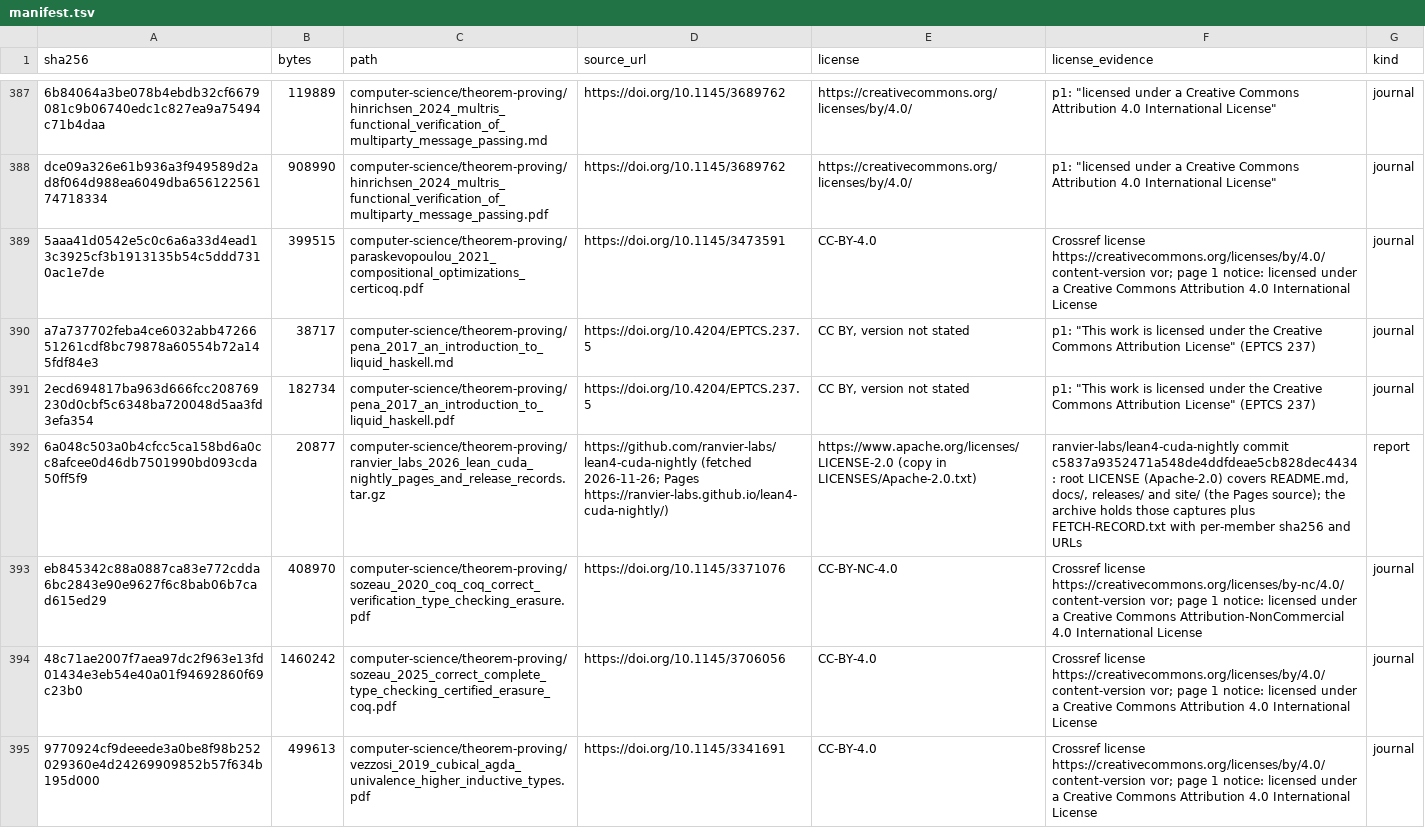
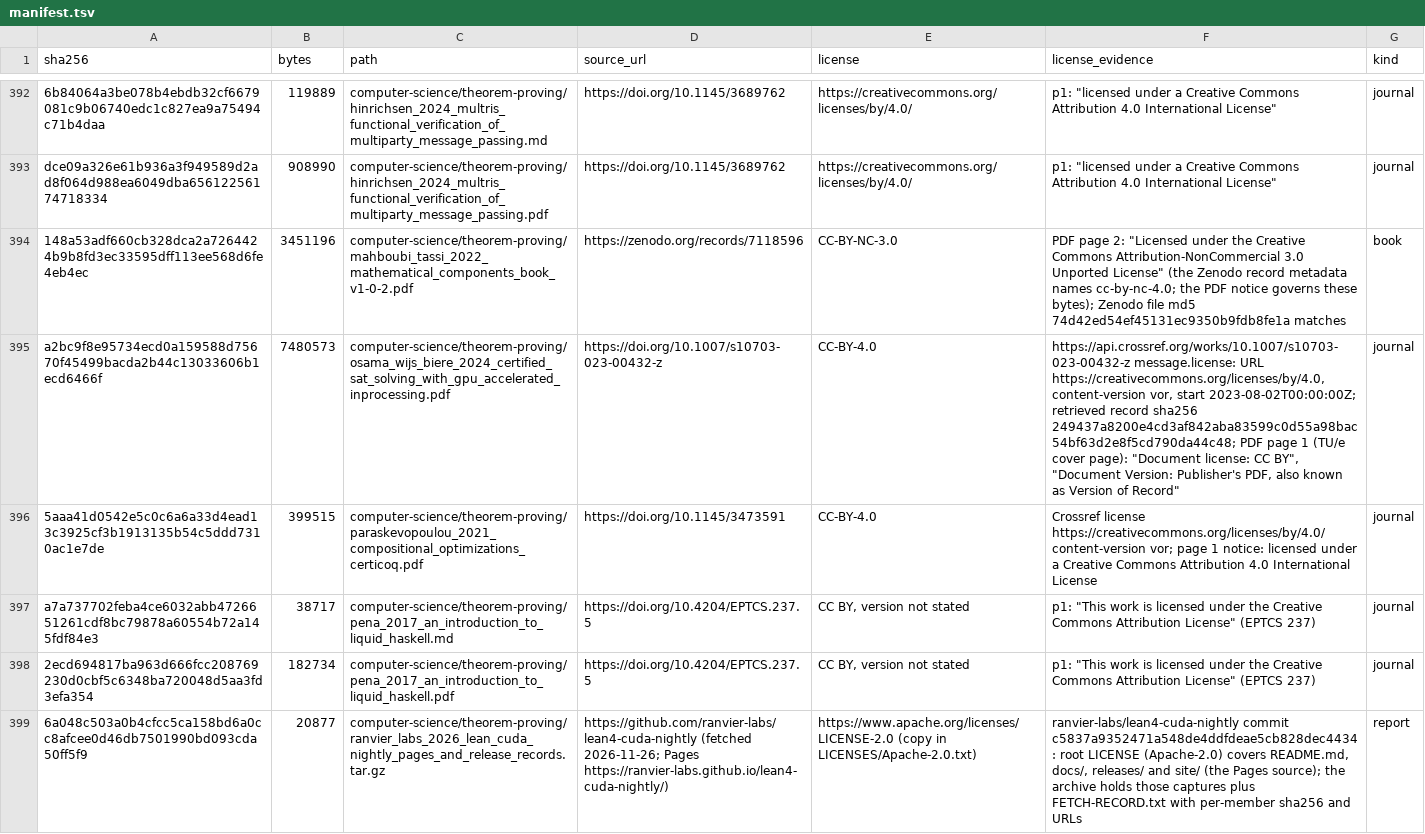
Before and after one commit to Oichkatzelesfrettschen/gororoba-documents-public, a TSV file: manifest.tsv, drawn as a sheet; only a part is shown, gaps mark what is left out; the shorter side is filled out with more unchanged rows; the diff covers the shown part only; the diff names each change by its address in the sheet, - before the commit and + after, or states it on an @@ line.

Commit message:
docs: add Make, Singular, FLINT, Rocq, MathComp, SAT and kernel references
Nine references for the proof and build toolchains enter with their
manifest rows: seven under GPL, LGPL, GFDL or the Open Publication
License, one under CC BY-NC 3.0 and one under CC BY 4.0. LICENSES/
gains the texts those licenses require, and the README names the
free-software and free-documentation licenses among the admitted
grants.

```diff
--- a/manifest.tsv
+++ b/manifest.tsv
+row 394: 148a53adf660cb328dca2a7264424b9b8fd3ec33595dff113ee568d6fe4eb4ec | 3451196 | computer-science/theorem-proving/mahboubi_tassi_2022_mathematical_components_book_v1-0-2.pdf | https://zenodo.org/records/7118596 | CC-BY-NC-3.0 | PDF page 2: "Licensed under the Creative Commons Attribution-NonCommercial 3.0 Unported License" (the Zenodo record metadata names cc-by-nc-4.0; the PDF notice governs these bytes); Zenodo file md5 74d42ed54ef45131ec9350b9fdb8fe1a matches | book
+row 395: a2bc9f8e95734ecd0a159588d75670f45499bacda2b44c13033606b1ecd6466f | 7480573 | computer-science/theorem-proving/osama_wijs_biere_2024_certified_sat_solving_with_gpu_accelerated_inprocessing.pdf | https://doi.org/10.1007/s10703-023-00432-z | CC-BY-4.0 | https://api.crossref.org/works/10.1007/s10703-023-00432-z message.license: URL https://creativecommons.org/licenses/by/4.0, content-version vor, start 2023-08-02T00:00:00Z; retrieved record sha256 249437a8200e4cd3af842aba83599c0d55a98bac54bf63d2e8f5cd790da44c48; PDF page 1 (TU/e cover page): "Document license: CC BY", "Document Version: Publisher's PDF, also known as Version of Record" | journal
```
Also changed, not shown: 7 added rows elsewhere in this file, 17 other files.
